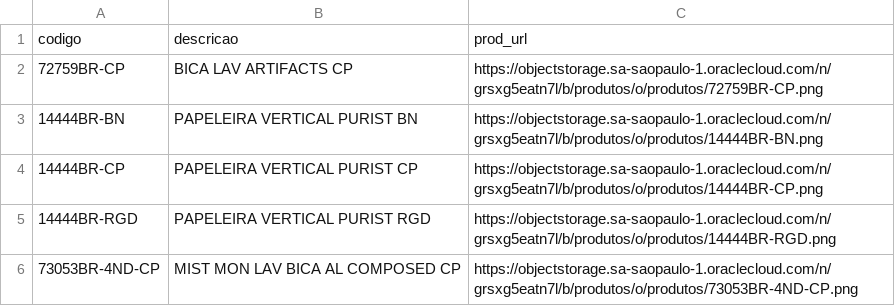
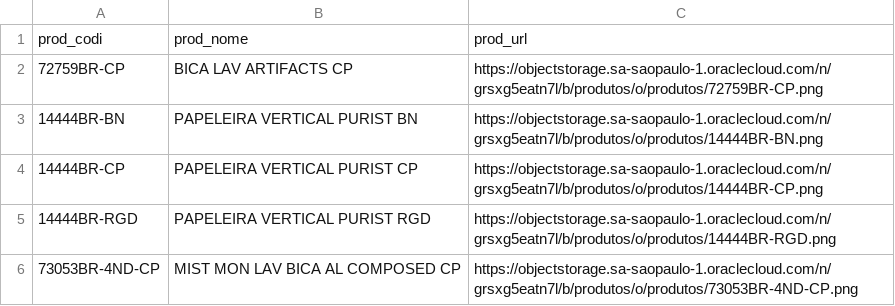
Before and after one commit to Kaique-010/mobile-sps, a CSV file: produtos_com_url.csv, drawn as a sheet; only a part is shown; removed rows and columns are numbered as before the commit, all else as after; the diff names each change by its address in the sheet, - before the commit and + after, or states it on an @@ line.

Commit message:
processo de finalização de consulta de produtos com criação de orçamento pisos

```diff
--- a/produtos_com_url.csv
+++ b/produtos_com_url.csv
-row 1: codigo | descricao | prod_url
+row 1: prod_codi | prod_nome | prod_url
```
Also changed, not shown: 4 other files.
